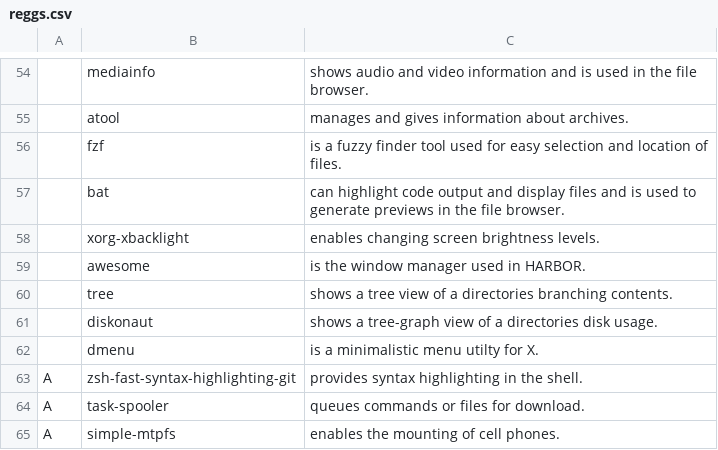
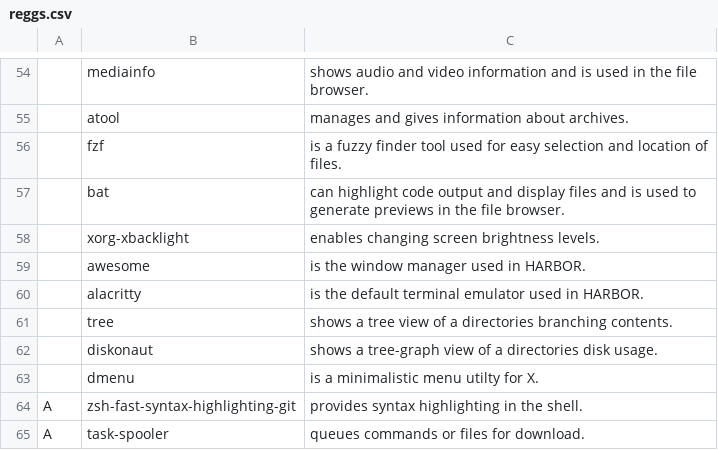
Before and after one commit to bashcats/harbor, a CSV file: static/reggs.csv, drawn as a sheet; only a part is shown, gaps mark what is left out; the shorter side is filled out with more unchanged rows; the diff names each change by its address in the sheet, - before the commit and + after, or states it on an @@ line.

Commit message:
Add regg.

```diff
--- a/static/reggs.csv
+++ b/static/reggs.csv
+row 60:  | alacritty | is the default terminal emulator used in HARBOR.
```
